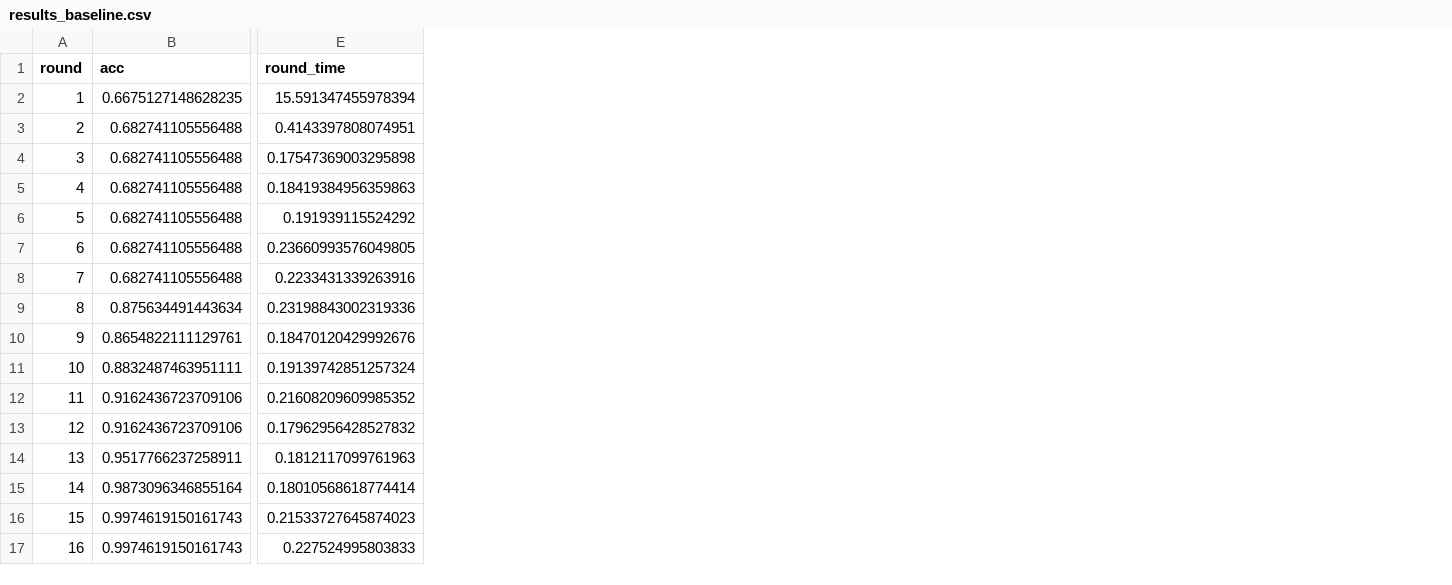
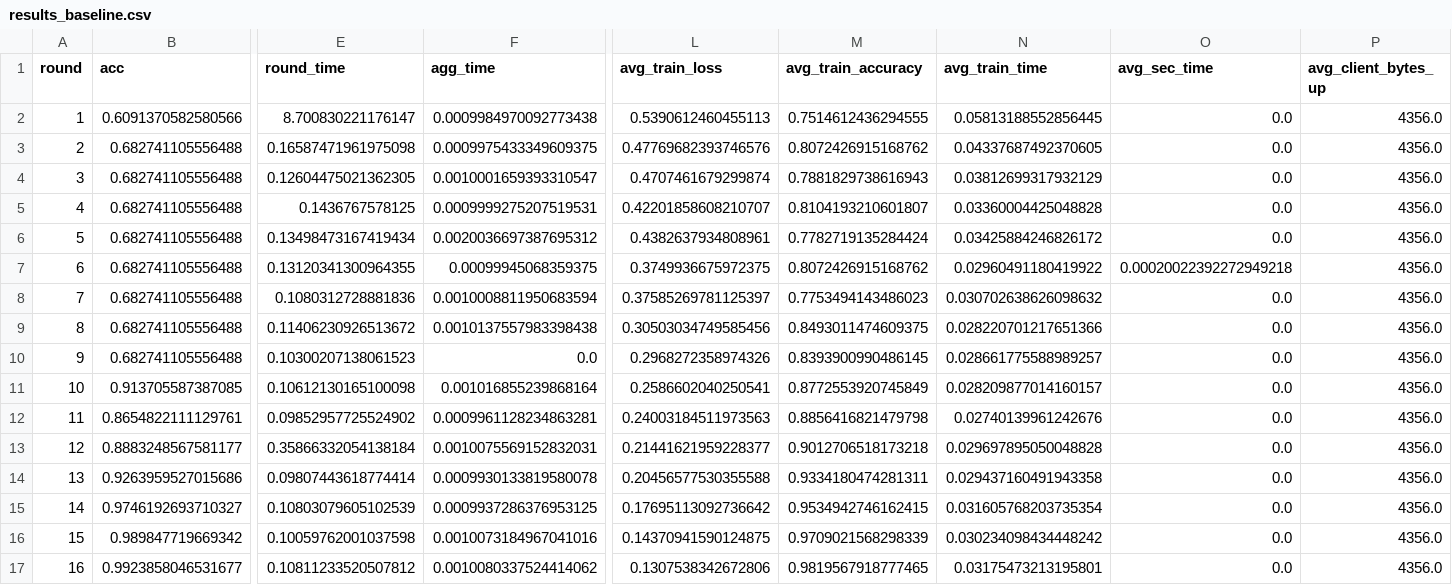
Before and after one commit to Farid-Nowrouzi/OrbiSec-FL-HE, a CSV file: results/results_baseline.csv, drawn as a sheet; only a part is shown, gaps mark what is left out; the diff covers the shown part only; the diff names each change by its address in the sheet, - before the commit and + after, or states it on an @@ line.

```diff
--- a/results/results_baseline.csv
+++ b/results/results_baseline.csv
+column F (agg_time), rows 2-17: 0.0009984970092773438 | 0.0009975433349609375 | 0.0010001659393310547 | 0.0009999275207519531 | 0.0020036697387695312 | 0.00099945068359375 | 0.0010008811950683594 | 0.0010137557983398438 | 0.0 | 0.001016855239868164 | 0.0009961128234863281 | 0.0010075569152832031 | 0.0009930133819580078 | 0.0009937286376953125 | 0.0010073184967041016 | 0.0010080337524414062
+column L (avg_train_loss), rows 2-17: 0.5390612460455113 | 0.47769682393746576 | 0.4707461679299874 | 0.42201858608210707 | 0.4382637934808961 | 0.3749936675972375 | 0.37585269781125397 | 0.30503034749585456 | 0.2968272358974326 | 0.2586602040250541 | 0.24003184511973563 | 0.21441621959228377 | 0.20456577530355588 | 0.17695113092736642 | 0.14370941590124875 | 0.1307538342672806
+column M (avg_train_accuracy), rows 2-17: 0.7514612436294555 | 0.8072426915168762 | 0.7881829738616943 | 0.8104193210601807 | 0.7782719135284424 | 0.8072426915168762 | 0.7753494143486023 | 0.8493011474609375 | 0.8393900990486145 | 0.8772553920745849 | 0.8856416821479798 | 0.9012706518173218 | 0.9334180474281311 | 0.9534942746162415 | 0.9709021568298339 | 0.9819567918777465
+column N (avg_train_time), rows 2-17: 0.05813188552856445 | 0.04337687492370605 | 0.03812699317932129 | 0.03360004425048828 | 0.03425884246826172 | 0.02960491180419922 | 0.030702638626098632 | 0.028220701217651366 | 0.028661775588989257 | 0.028209877014160157 | 0.02740139961242676 | 0.029697895050048828 | 0.029437160491943358 | 0.031605768203735354 | 0.030234098434448242 | 0.03175473213195801
+column O (avg_sec_time), rows 2-17: 0.0 | 0.0 | 0.0 | 0.0 | 0.0 | 0.00020022392272949218 | 0.0 | 0.0 | 0.0 | 0.0 | 0.0 | 0.0 | 0.0 | 0.0 | 0.0 | 0.0
+column P (avg_client_bytes_up), rows 2-17: all 4356.0
-B2 (acc): 0.6675127148628235
+B2 (acc): 0.6091370582580566
-E2 (round_time): 15.591347455978394
+E2 (round_time): 8.700830221176147
-E3 (round_time): 0.4143397808074951
+E3 (round_time): 0.16587471961975098
-E4 (round_time): 0.17547369003295898
+E4 (round_time): 0.12604475021362305
-E5 (round_time): 0.18419384956359863
+E5 (round_time): 0.1436767578125
-E6 (round_time): 0.191939115524292
+E6 (round_time): 0.13498473167419434
-E7 (round_time): 0.23660993576049805
+E7 (round_time): 0.13120341300964355
-E8 (round_time): 0.2233431339263916
+E8 (round_time): 0.1080312728881836
-B9 (acc): 0.875634491443634
+B9 (acc): 0.682741105556488
-E9 (round_time): 0.23198843002319336
+E9 (round_time): 0.11406230926513672
-B10 (acc): 0.8654822111129761
+B10 (acc): 0.682741105556488
-E10 (round_time): 0.18470120429992676
+E10 (round_time): 0.10300207138061523
-B11 (acc): 0.8832487463951111
+B11 (acc): 0.913705587387085
-E11 (round_time): 0.19139742851257324
+E11 (round_time): 0.10612130165100098
-B12 (acc): 0.9162436723709106
+B12 (acc): 0.8654822111129761
-E12 (round_time): 0.21608209609985352
+E12 (round_time): 0.09852957725524902
-B13 (acc): 0.9162436723709106
+B13 (acc): 0.8883248567581177
-E13 (round_time): 0.17962956428527832
+E13 (round_time): 0.35866332054138184
-B14 (acc): 0.9517766237258911
+B14 (acc): 0.9263959527015686
-E14 (round_time): 0.1812117099761963
+E14 (round_time): 0.09807443618774414
-B15 (acc): 0.9873096346855164
+B15 (acc): 0.9746192693710327
-E15 (round_time): 0.18010568618774414
+E15 (round_time): 0.10803079605102539
-B16 (acc): 0.9974619150161743
+B16 (acc): 0.989847719669342
-E16 (round_time): 0.21533727645874023
+E16 (round_time): 0.10059762001037598
-B17 (acc): 0.9974619150161743
+B17 (acc): 0.9923858046531677
-E17 (round_time): 0.227524995803833
+E17 (round_time): 0.10811233520507812
```
Also changed, not shown: 36 edited cells elsewhere in this file, results/results_ckks.csv, results/results_mask.csv, 30 other files.
